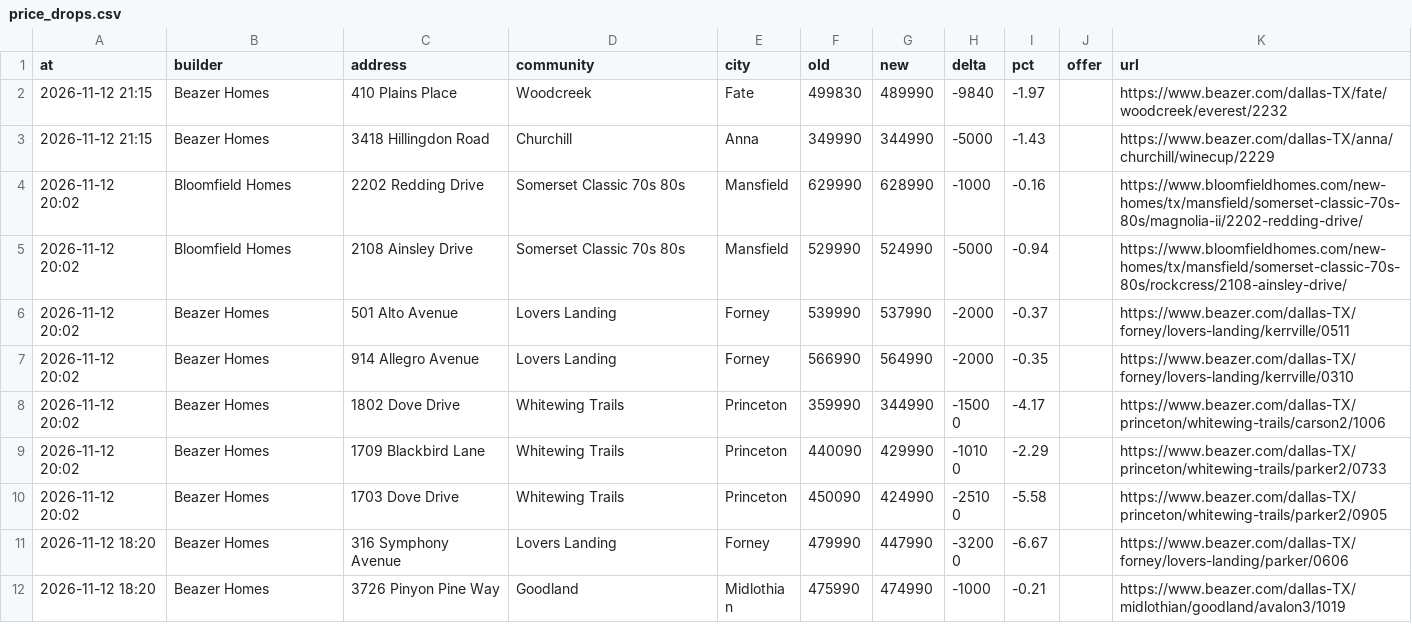
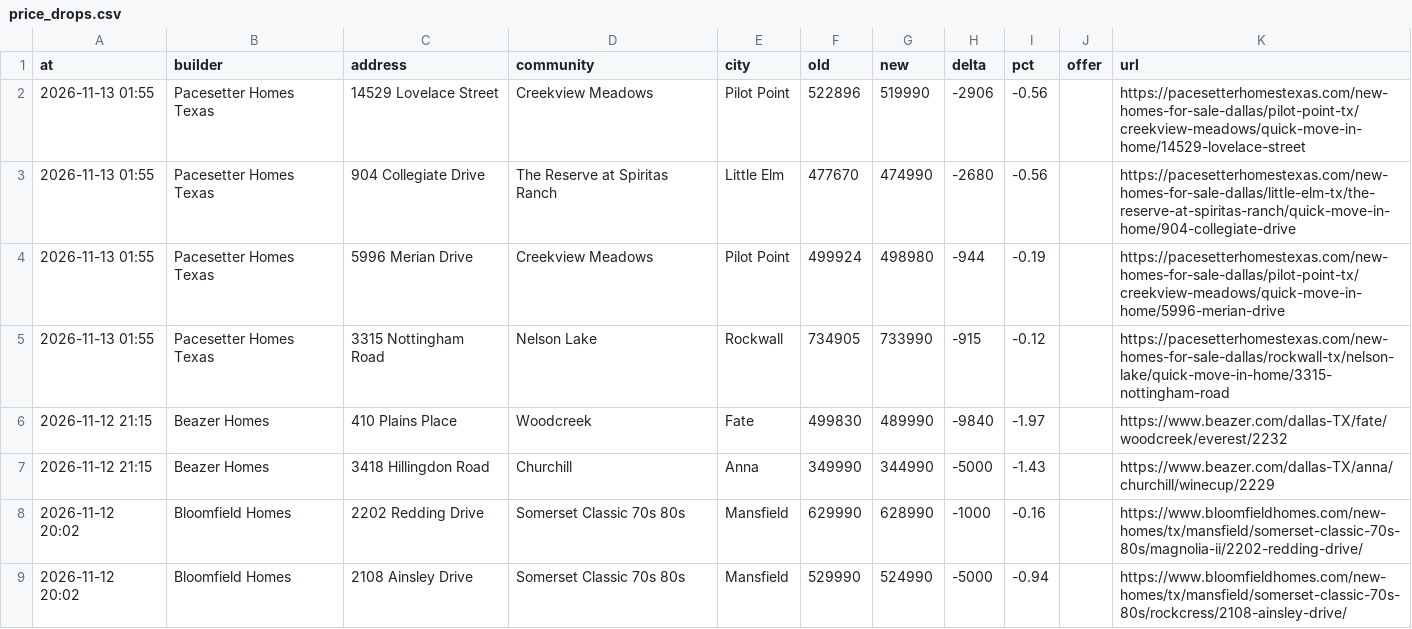
Before and after one commit to Crutledge13/dfw-builder-tracker, a CSV file: docs/data/price_drops.csv, drawn as a sheet; only a part is shown; the shorter side is filled out with more unchanged rows.

```diff
--- a/docs/data/price_drops.csv
+++ b/docs/data/price_drops.csv
@@ -1,2 +1,6 @@
 at,builder,address,community,city,old,new,delta,pct,offer,url
+2026-11-13 01:55,Pacesetter Homes Texas,14529 Lovelace Street,Creekview Meadows,Pilot Point,522896,519990,-2906,-0.56,,https://pacesetterhomestexas.com/new-homes-for-sale-dallas/pilot-point-tx/creekview-meadows/quick-move-in-home/14529-lovelace-street
+2026-11-13 01:55,Pacesetter Homes Texas,904 Collegiate Drive,The Reserve at Spiritas Ranch,Little Elm,477670,474990,-2680,-0.56,,https://pacesetterhomestexas.com/new-homes-for-sale-dallas/little-elm-tx/the-reserve-at-spiritas-ranch/quick-move-in-home/904-collegiate-drive
+2026-11-13 01:55,Pacesetter Homes Texas,5996 Merian Drive,Creekview Meadows,Pilot Point,499924,498980,-944,-0.19,,https://pacesetterhomestexas.com/new-homes-for-sale-dallas/pilot-point-tx/creekview-meadows/quick-move-in-home/5996-merian-drive
+2026-11-13 01:55,Pacesetter Homes Texas,3315 Nottingham Road,Nelson Lake,Rockwall,734905,733990,-915,-0.12,,https://pacesetterhomestexas.com/new-homes-for-sale-dallas/rockwall-tx/nelson-lake/quick-move-in-home/3315-nottingham-road
 2026-11-12 21:15,Beazer Homes,410 Plains Place,Woodcreek,Fate,499830,489990,-9840,-1.97,,https://www.beazer.com/dallas-TX/fate/woodcreek/everest/2232
```
Also changed, not shown: docs/data/home_offers.csv, docs/data/incentives.csv, 20 other files.
